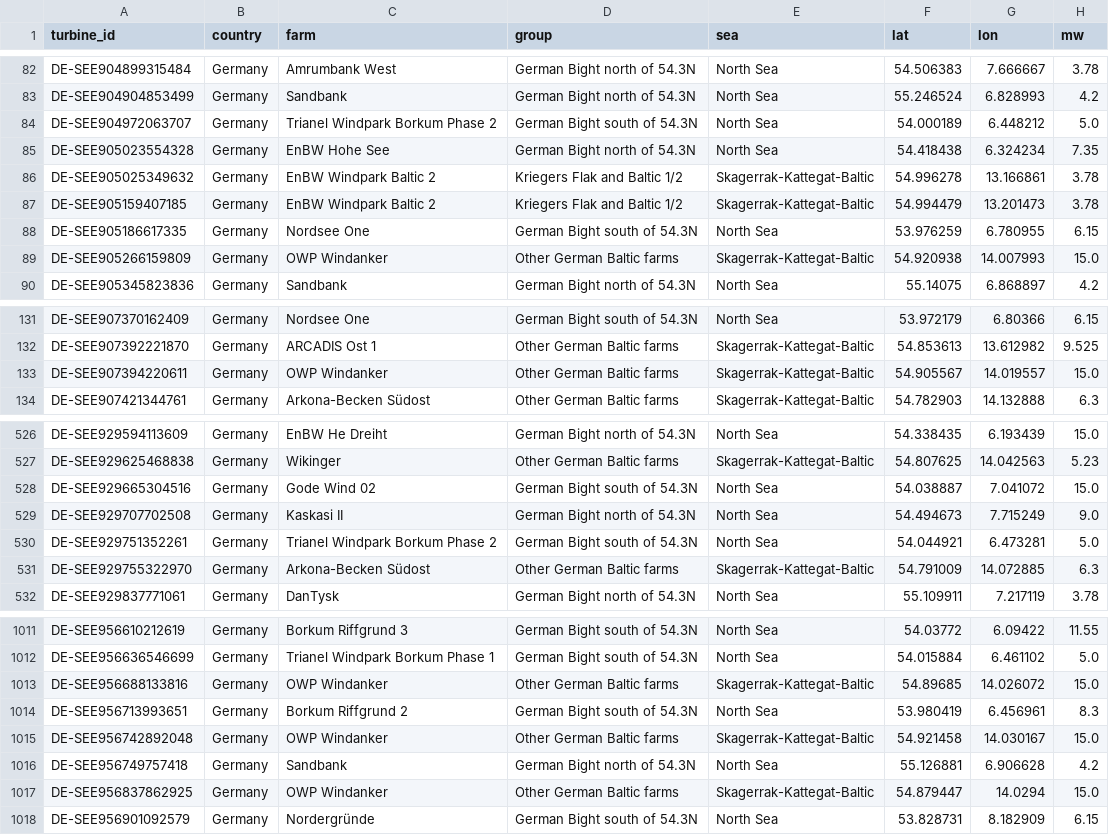
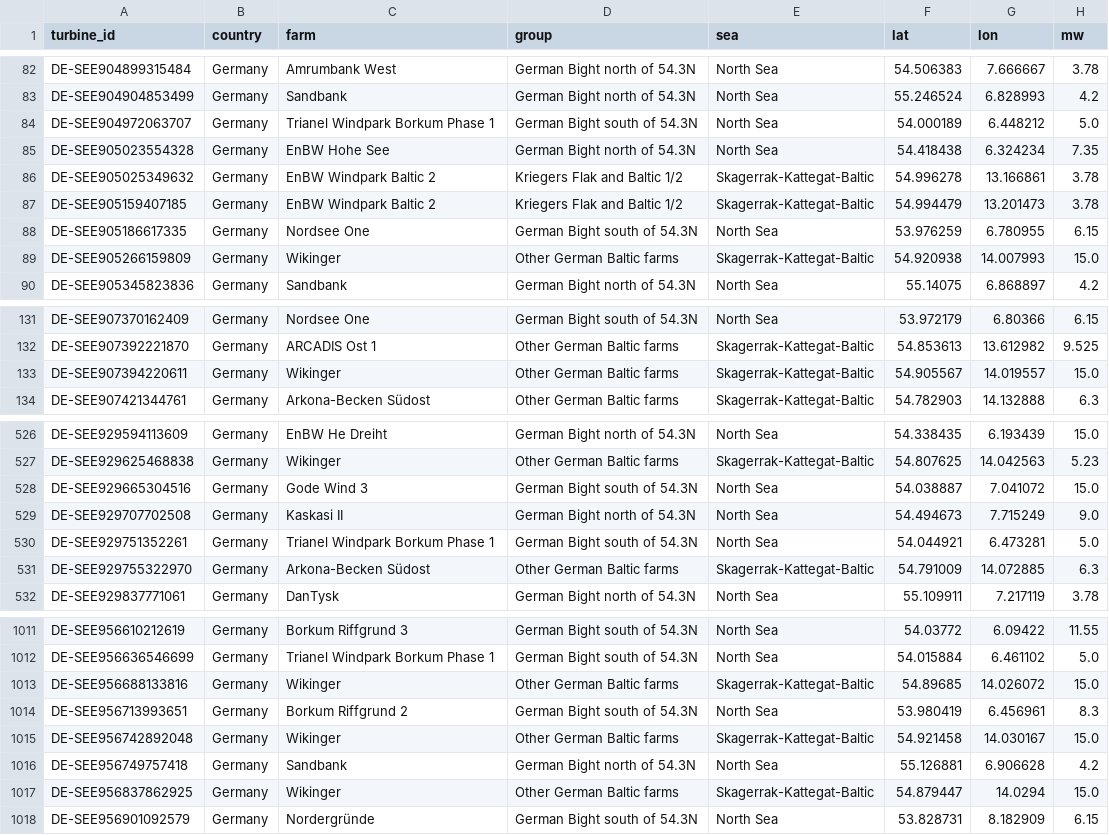
Before and after one commit to kvantixtech/offshore-wind-rain, a CSV file: data/turbines.csv, drawn as a sheet; only a part is shown, gaps mark what is left out; the diff covers the shown part only; the diff names each change by its address in the sheet, - before the commit and + after, or states it on an @@ line.

```diff
--- a/data/turbines.csv
+++ b/data/turbines.csv
-C84 (farm): Trianel Windpark Borkum Phase 2
+C84 (farm): Trianel Windpark Borkum Phase 1
-C89 (farm): OWP Windanker
+C89 (farm): Wikinger
-C133 (farm): OWP Windanker
+C133 (farm): Wikinger
-C528 (farm): Gode Wind 02
+C528 (farm): Gode Wind 3
-C530 (farm): Trianel Windpark Borkum Phase 2
+C530 (farm): Trianel Windpark Borkum Phase 1
-C1013 (farm): OWP Windanker
+C1013 (farm): Wikinger
-C1015 (farm): OWP Windanker
+C1015 (farm): Wikinger
-C1017 (farm): OWP Windanker
+C1017 (farm): Wikinger
```
Also changed, not shown: 36 edited cells elsewhere in this file, data/farms.csv, 4 other files.
